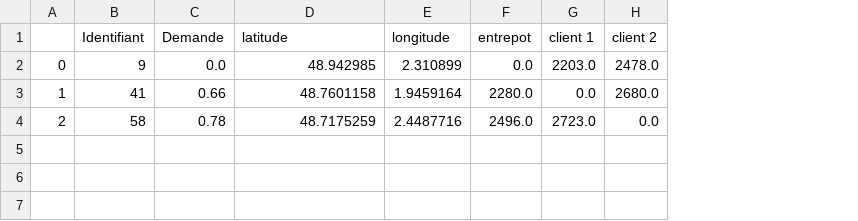
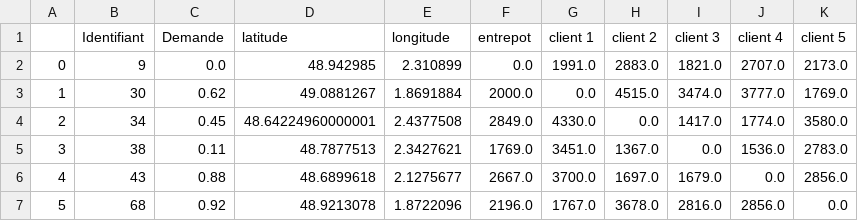
Before and after one commit to EmmaBouhanna/optim_livraison, a CSV file: input_data/entrepot_9.csv, drawn as a sheet; the diff names each change by its address in the sheet, - before the commit and + after, or states it on an @@ line.

```diff
--- a/input_data/entrepot_9.csv
+++ b/input_data/entrepot_9.csv
+column I (client 3), rows 2-4: 1821.0 | 3474.0 | 1417.0
+column J (client 4), rows 2-4: 2707.0 | 3777.0 | 1774.0
+column K (client 5), rows 2-4: 2173.0 | 1769.0 | 3580.0
-G2 (client 1): 2203.0
+G2 (client 1): 1991.0
-H2 (client 2): 2478.0
+H2 (client 2): 2883.0
-B3 (Identifiant): 41
+B3 (Identifiant): 30
-C3 (Demande): 0.66
+C3 (Demande): 0.62
-D3 (latitude): 48.7601158
+D3 (latitude): 49.0881267
-E3 (longitude): 1.9459164
+E3 (longitude): 1.8691884
-F3 (entrepot): 2280.0
+F3 (entrepot): 2000.0
-H3 (client 2): 2680.0
+H3 (client 2): 4515.0
-B4 (Identifiant): 58
+B4 (Identifiant): 34
-C4 (Demande): 0.78
+C4 (Demande): 0.45
-D4 (latitude): 48.7175259
+D4 (latitude): 48.64224960000001
-E4 (longitude): 2.4487716
+E4 (longitude): 2.4377508
-F4 (entrepot): 2496.0
+F4 (entrepot): 2849.0
-G4 (client 1): 2723.0
+G4 (client 1): 4330.0
+row 5: 3 | 38 | 0.11 | 48.7877513 | 2.3427621 | 1769.0 | 3451.0 | 1367.0 | 0.0 | 1536.0 | 2783.0
+row 6: 4 | 43 | 0.88 | 48.6899618 | 2.1275677 | 2667.0 | 3700.0 | 1697.0 | 1679.0 | 0.0 | 2856.0
+row 7: 5 | 68 | 0.92 | 48.9213078 | 1.8722096 | 2196.0 | 1767.0 | 3678.0 | 2816.0 | 2856.0 | 0.0
```
Also changed, not shown: input_data/entrepot_11.csv, input_data/entrepot_2.csv, 41 other files.
